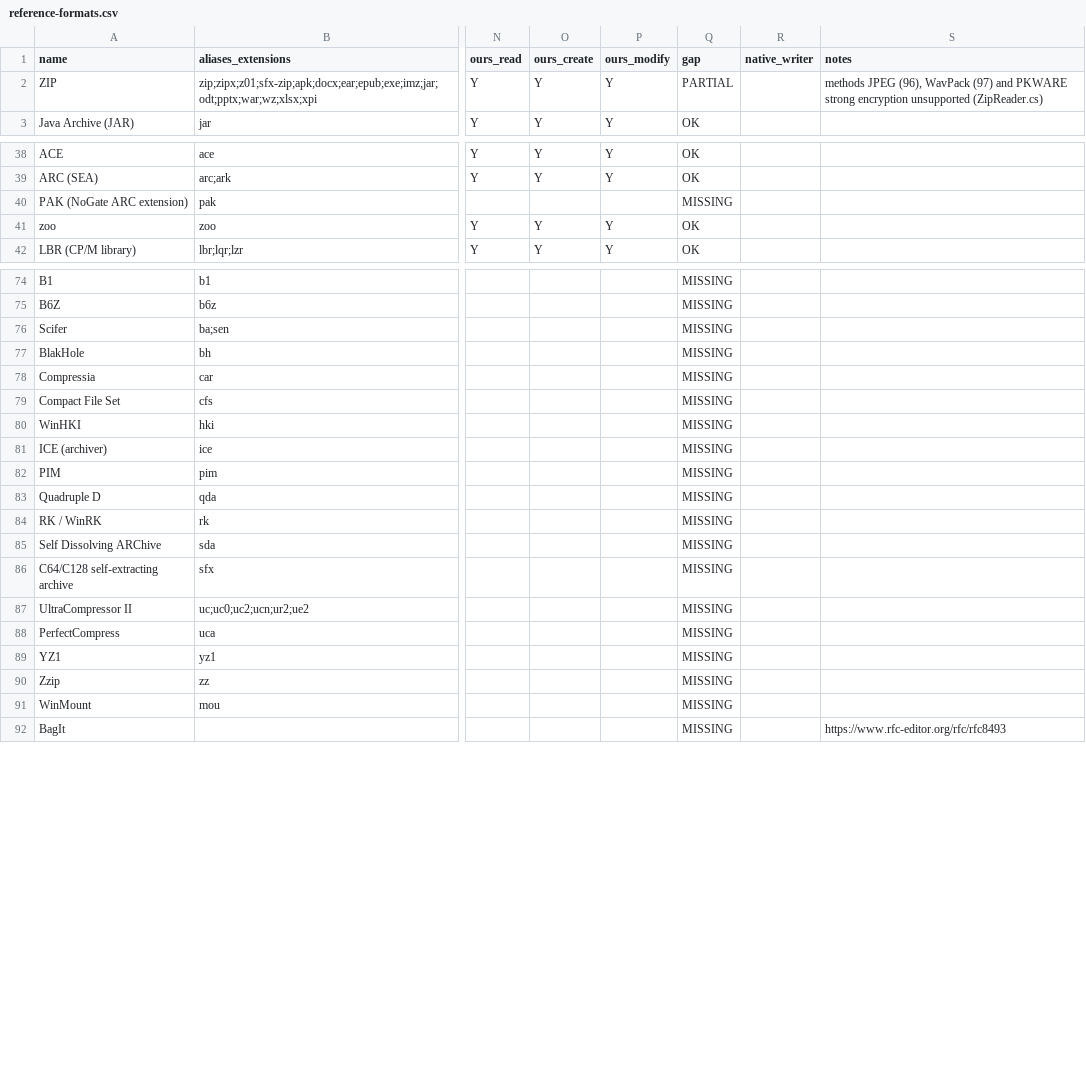
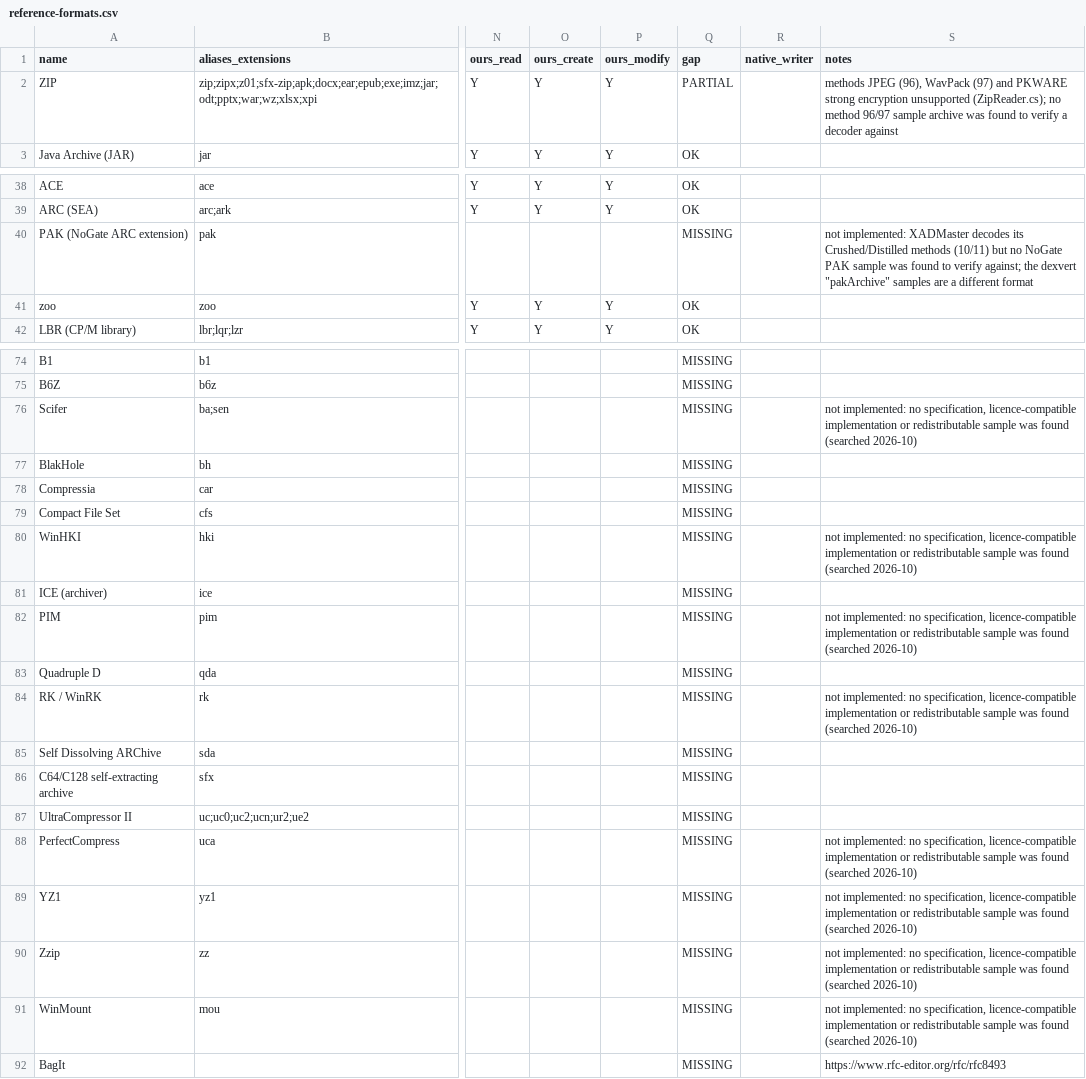
Before and after one commit to Hawkynt/CompressionWorkbench, a CSV file: docs/catalogue/reference-formats.csv, drawn as a sheet; only a part is shown, gaps mark what is left out; the diff covers the shown part only; the diff names each change by its address in the sheet, - before the commit and + after, or states it on an @@ line.

Commit message:
* catalogue: record why the remaining archive2 formats stay missing
The archive2 batch rows for PAK (NoGate), MXM-SimpleArc, Scifer,
WinHKI, PIM, RK/WinRK, PerfectCompress, YZ1, Zzip, WinMount and ZIP
methods 96/97 carried no note, so a MISSING row could not be told apart
from one nobody had looked at. Each now says what blocks it: no
sample to verify an existing XADMaster decoder against (PAK, MXM,
ZIP 96/97), or no specification, licence-compatible implementation or
redistributable sample (the rest).

```diff
--- a/docs/catalogue/reference-formats.csv
+++ b/docs/catalogue/reference-formats.csv
-S2 (notes): …encryption unsupported (ZipReader.cs)
+S2 (notes): …encryption unsupported (ZipReader.cs); no method 96/97 sample archive was found to verify a decoder against
-S40 (notes): (empty)
+S40 (notes): not implemented: XADMaster decodes its Crushed/Distilled methods (10/11) but no NoGate PAK sample was found to verify against; the dexvert "pakArchive" samples are a different format
-S76 (notes): (empty)
+S76 (notes): not implemented: no specification, licence-compatible implementation or redistributable sample was found (searched 2026-10)
-S80 (notes): (empty)
+S80 (notes): not implemented: no specification, licence-compatible implementation or redistributable sample was found (searched 2026-10)
-S82 (notes): (empty)
+S82 (notes): not implemented: no specification, licence-compatible implementation or redistributable sample was found (searched 2026-10)
-S84 (notes): (empty)
+S84 (notes): not implemented: no specification, licence-compatible implementation or redistributable sample was found (searched 2026-10)
-S88:S91 (notes): (empty)
+S88:S91 (notes): not implemented: no specification, licence-compatible implementation or redistributable sample was found (searched 2026-10)
```
Also changed, not shown: 1 edited cell elsewhere in this file.
